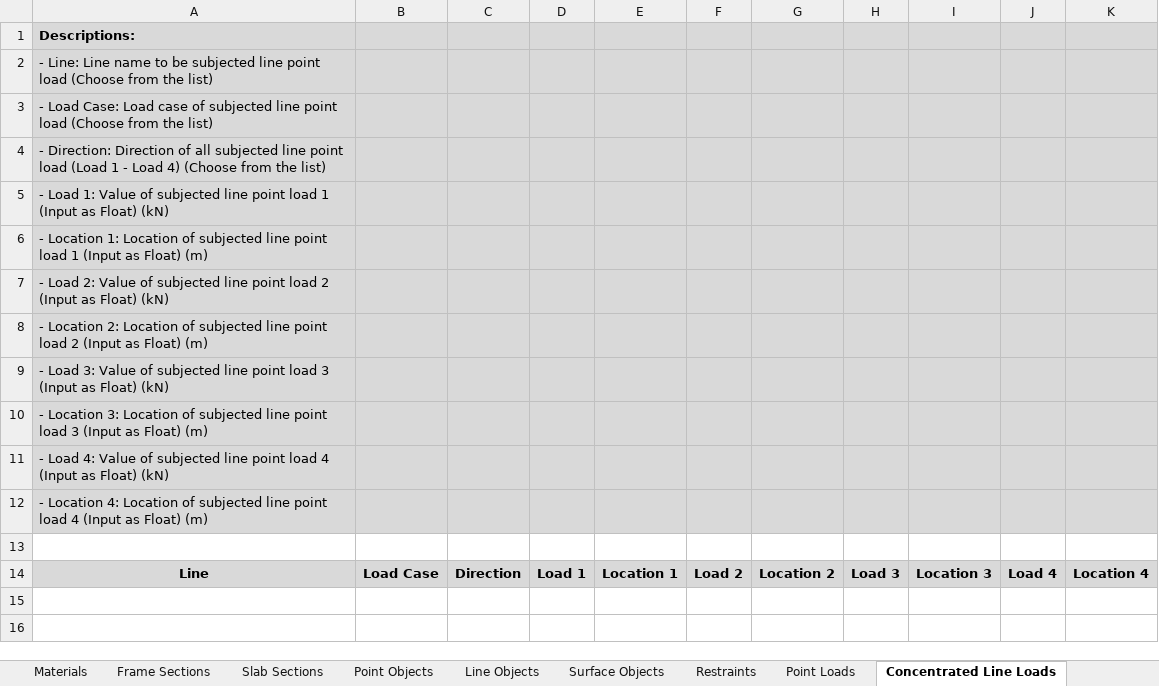
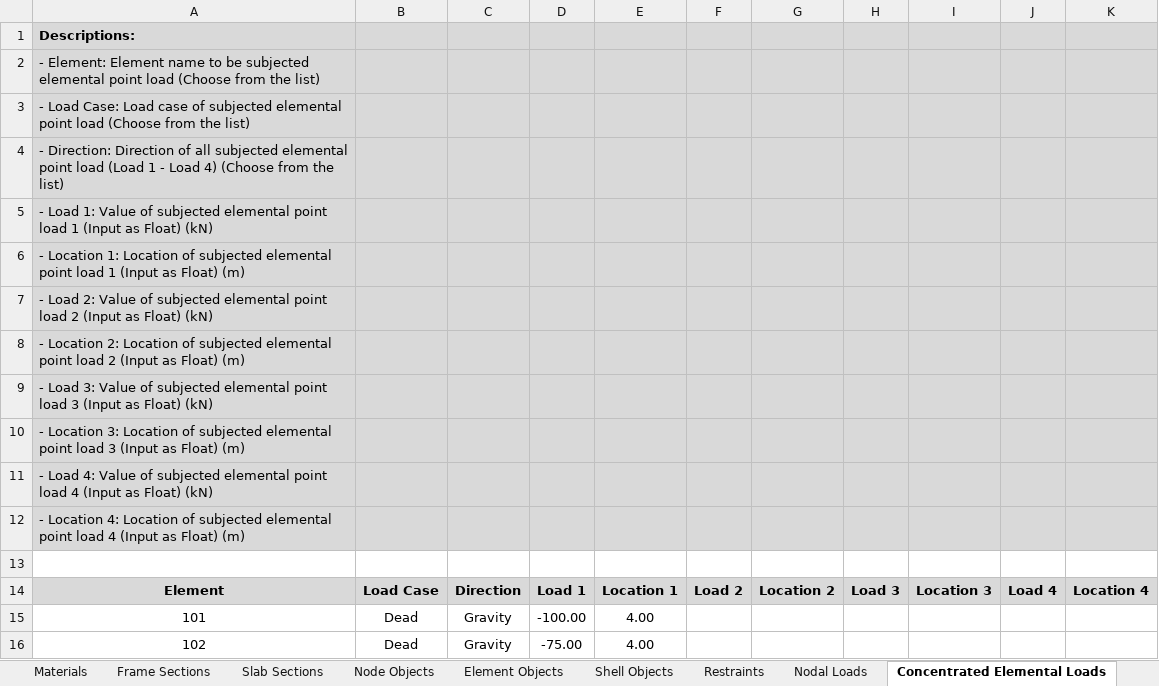
Before and after one commit to jwiciardo/SadProPy, an Excel workbook: src/sadpropy/model_inputfile.xlsx, sheet Concentrated Elemental Loads, drawn as a sheet; values as stored, in another font and other column widths than the file's, no borders; the diff names each change by its address in the sheet, - before the commit and + after, or states it on an @@ line.

```diff
--- a/src/sadpropy/model_inputfile.xlsx (sheet Concentrated Elemental Loads)
+++ b/src/sadpropy/model_inputfile.xlsx (sheet Concentrated Elemental Loads)
-sheet tab: Point Objects
+sheet tab: Node Objects
-sheet tab: Line Objects
+sheet tab: Element Objects
-sheet tab: Surface Objects
+sheet tab: Shell Objects
-sheet tab: Point Loads
+sheet tab: Nodal Loads
-sheet tab: Concentrated Line Loads
+sheet tab: Concentrated Elemental Loads
-A2: - Line: Line name to be subjected line point load…
+A2: - Element: Element name to be subjected elemental point load…
-A3: …of subjected line point load…
+A3: …of subjected elemental point load…
-A4: …all subjected line point load…
+A4: …all subjected elemental point load…
-A5: …of subjected line point load…
+A5: …of subjected elemental point load…
-A6: …of subjected line point load…
+A6: …of subjected elemental point load…
-A7: …of subjected line point load…
+A7: …of subjected elemental point load…
-A8: …of subjected line point load…
+A8: …of subjected elemental point load…
-A9: …of subjected line point load…
+A9: …of subjected elemental point load…
-A10: …of subjected line point load…
+A10: …of subjected elemental point load…
-A11: …of subjected line point load…
+A11: …of subjected elemental point load…
-A12: …of subjected line point load…
+A12: …of subjected elemental point load…
-A14: Line
+A14: Element
+row 15: 101 | Dead | Gravity | -100.00 | 4.00
+row 16: 102 | Dead | Gravity | -75.00 | 4.00
```
Also changed, not shown: sheet Distributed Elemental Loads, sheet Shell Objects, sheet Element Objects, sheet Shell to Elemental Loads, sheet Node Objects, sheet Nodal Loads, 2 more sheets, other sheet tabs, 14 other files.
